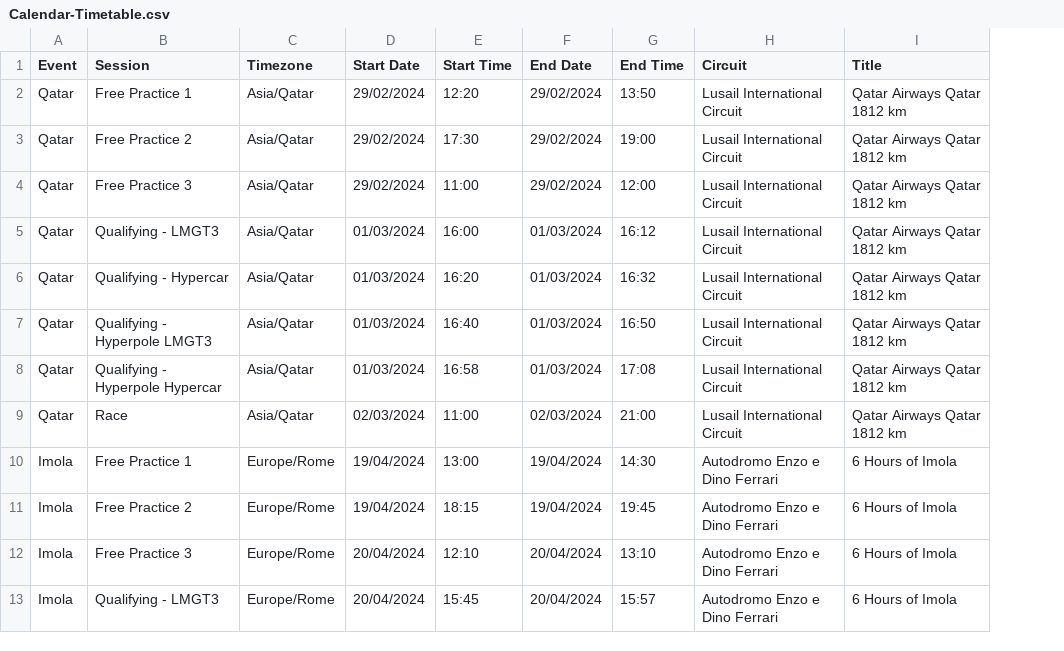
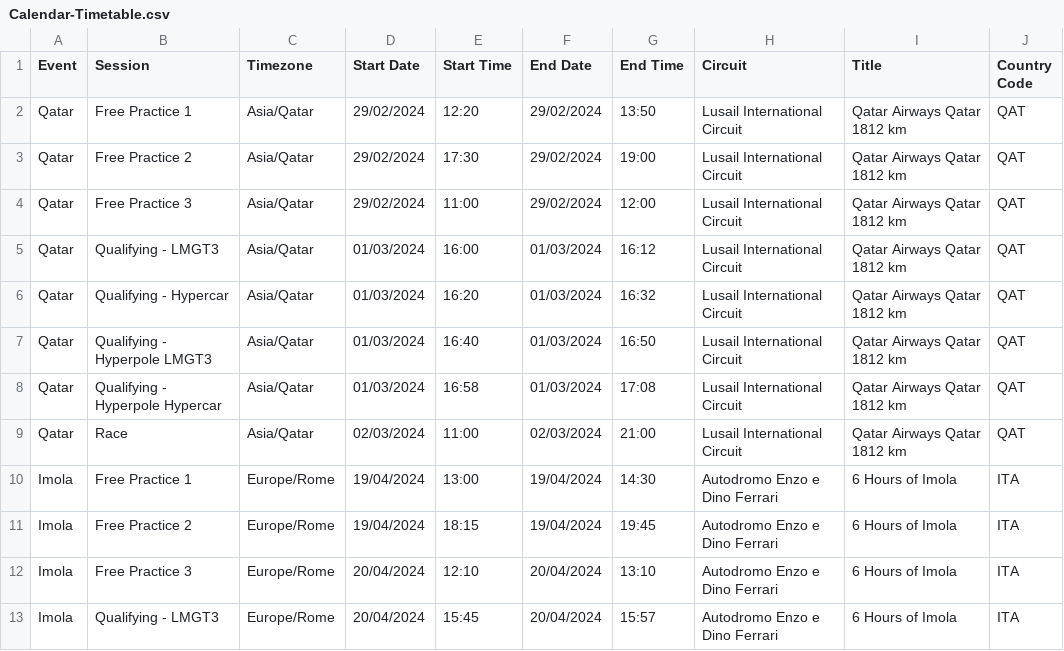
Before and after one commit to robinvenables/calendars, a CSV file: wec/WEC/Calendar-Timetable.csv, drawn as a sheet; only a part is shown; the diff names each change by its address in the sheet, - before the commit and + after, or states it on an @@ line.

Commit message:
WEC: Add ISO 3166 country codes for UID uniqueness

```diff
--- a/wec/WEC/Calendar-Timetable.csv
+++ b/wec/WEC/Calendar-Timetable.csv
+column J (Country Code), rows 2-13: QAT | QAT | QAT | QAT | QAT | QAT | QAT | QAT | ITA | ITA | ITA | ITA
```
Also changed, not shown: 3 other files.
